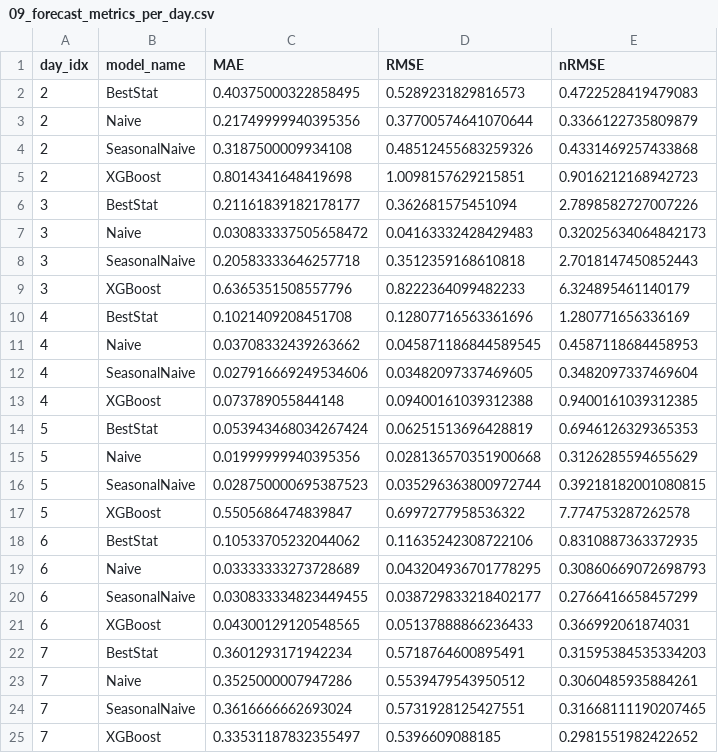
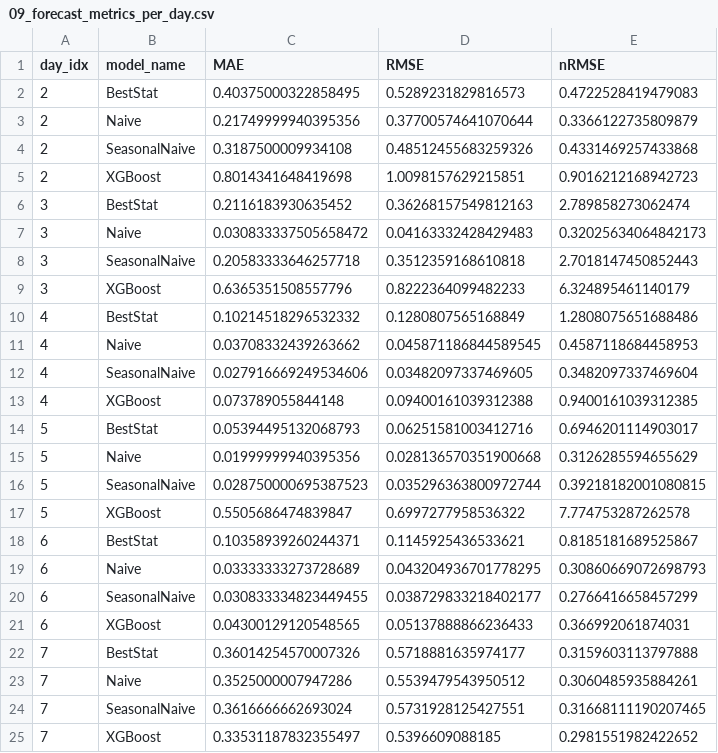
Before and after one commit to samuel29102002/Energy_Data_Science, a CSV file: reports/tables/09_forecast_metrics_per_day.csv, drawn as a sheet.

```diff
--- a/reports/tables/09_forecast_metrics_per_day.csv
+++ b/reports/tables/09_forecast_metrics_per_day.csv
@@ -5,3 +5,3 @@ day_idx,model_name,MAE,RMSE,nRMSE
 2,XGBoost,0.8014341648419698,1.0098157629215851,0.9016212168942723
-3,BestStat,0.21161839182178177,0.362681575451094,2.7898582727007226
+3,BestStat,0.2116183930635452,0.36268157549812163,2.789858273062474
 3,Naive,0.030833337505658472,0.04163332428429483,0.32025634064842173
@@ -9,3 +9,3 @@ day_idx,model_name,MAE,RMSE,nRMSE
 3,XGBoost,0.6365351508557796,0.8222364099482233,6.324895461140179
-4,BestStat,0.1021409208451708,0.12807716563361696,1.280771656336169
+4,BestStat,0.10214518296532332,0.1280807565168849,1.2808075651688486
 4,Naive,0.03708332439263662,0.045871186844589545,0.4587118684458953
@@ -13,3 +13,3 @@ day_idx,model_name,MAE,RMSE,nRMSE
 4,XGBoost,0.073789055844148,0.09400161039312388,0.9400161039312385
-5,BestStat,0.053943468034267424,0.06251513696428819,0.6946126329365353
+5,BestStat,0.05394495132068793,0.06251581003412716,0.6946201114903017
 5,Naive,0.01999999940395356,0.028136570351900668,0.3126285594655629
@@ -17,3 +17,3 @@ day_idx,model_name,MAE,RMSE,nRMSE
 5,XGBoost,0.5505686474839847,0.6997277958536322,7.774753287262578
-6,BestStat,0.10533705232044062,0.11635242308722106,0.8310887363372935
+6,BestStat,0.10358939260244371,0.1145925436533621,0.8185181689525867
 6,Naive,0.03333333273728689,0.043204936701778295,0.30860669072698793
@@ -21,3 +21,3 @@ day_idx,model_name,MAE,RMSE,nRMSE
 6,XGBoost,0.04300129120548565,0.05137888866236433,0.366992061874031
-7,BestStat,0.3601293171942234,0.5718764600895491,0.31595384535334203
+7,BestStat,0.36014254570007326,0.5718881635974177,0.3159603113797888
 7,Naive,0.3525000007947286,0.5539479543950512,0.3060485935884261
```
Also changed, not shown: reports/tables/09_forecast_metrics_summary.csv, reports/tables/09_forecast_predictions.csv, 48 other files.
